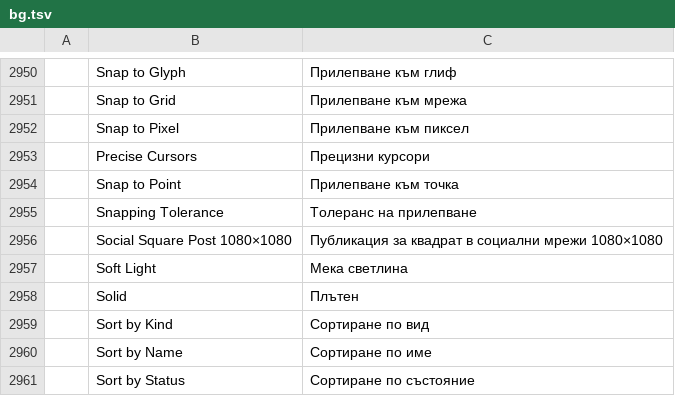
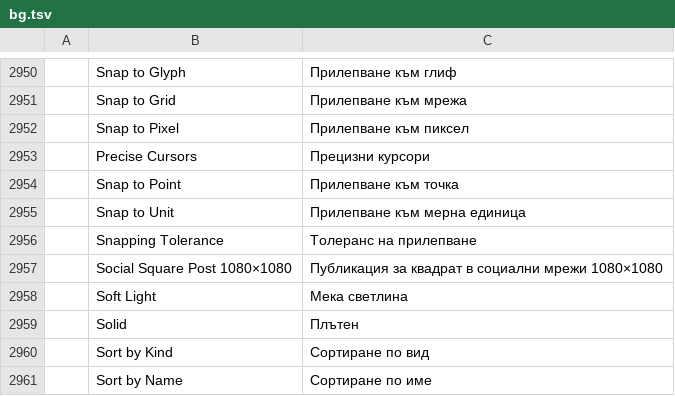
Before and after one commit to 00xJS/vectorcraft, a TSV file: crates/ui-egui/src/i18n/bg.tsv, drawn as a sheet; only a part is shown, gaps mark what is left out; the shorter side is filled out with more unchanged rows.

Commit message:
Tabs: Snap to Unit, or Shift held, puts a tab stop on the ruler's nearest tick
A tab stop placed or dragged on the Tabs panel's ruler always landed
at a fractional position, and the ruler was numbered in inches with a
tick every 18 pt whatever the document's units. The reference app
snaps stops to the ruler units with Snap To Unit in the panel menu or
with Shift held during a drag, and numbers its tab ruler in the
document's units.

The ruler is now numbered in the General unit with the canvas rulers'
label step at the ruler's scale, and has a tick every tenth of a step.
The panel menu has Snap to Unit, checked while it is on. With it on,
or with Shift held, a stop placed by a click or dragged on the ruler
lands on the nearest tick, through Unit::snap_to_ruler_tick as a
Shift-dragged ruler guide does. A snapped click that lands on an
existing stop's tick selects that stop and records no undo step. The
stops still change through text.tabs.set. The reference app's page
names Shift for a drag only; Shift also snapping a click, and a
snapped click onto a stop's tick selecting that stop, are VectorCraft's
own rules.

Docs: docs/target-app-parity.md.

```diff
--- a/crates/ui-egui/src/i18n/bg.tsv
+++ b/crates/ui-egui/src/i18n/bg.tsv
@@ -2954,2 +2954,3 @@
 	Snap to Point	Прилепване към точка
+	Snap to Unit	Прилепване към мерна единица
 	Snapping Tolerance	Толеранс на прилепване
```
Also changed, not shown: crates/ui-egui/src/i18n/el.tsv, crates/ui-egui/src/i18n/hu.tsv, 22 other files.
